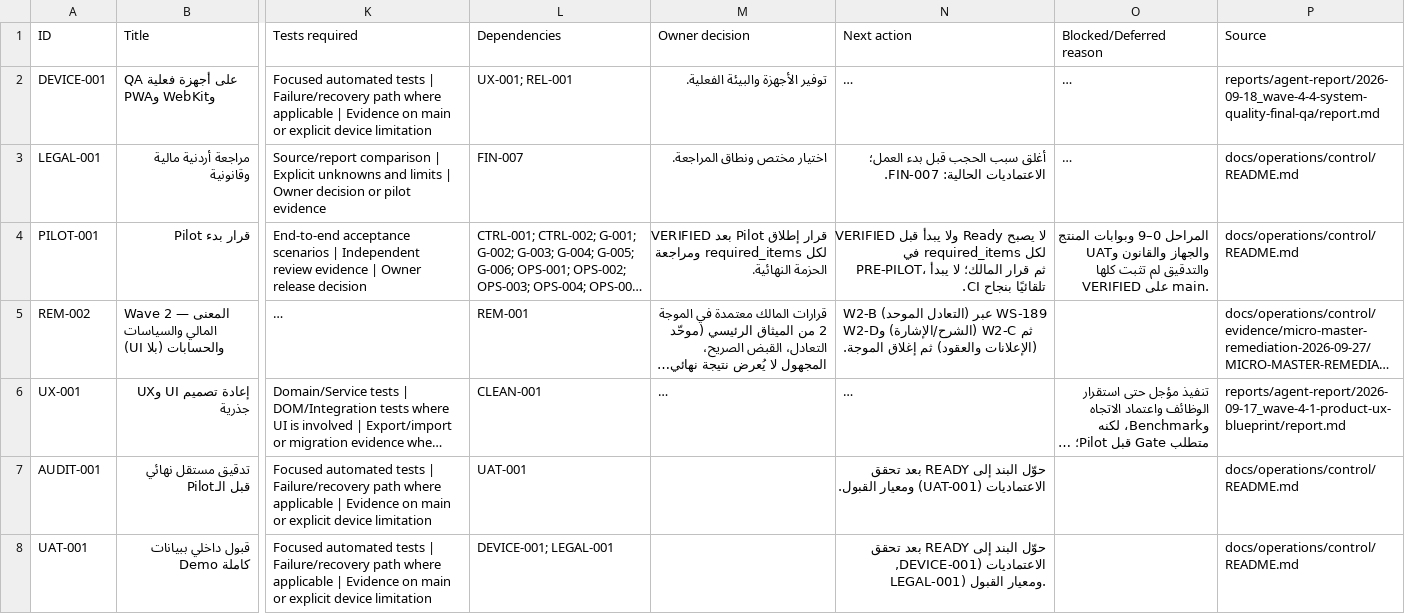
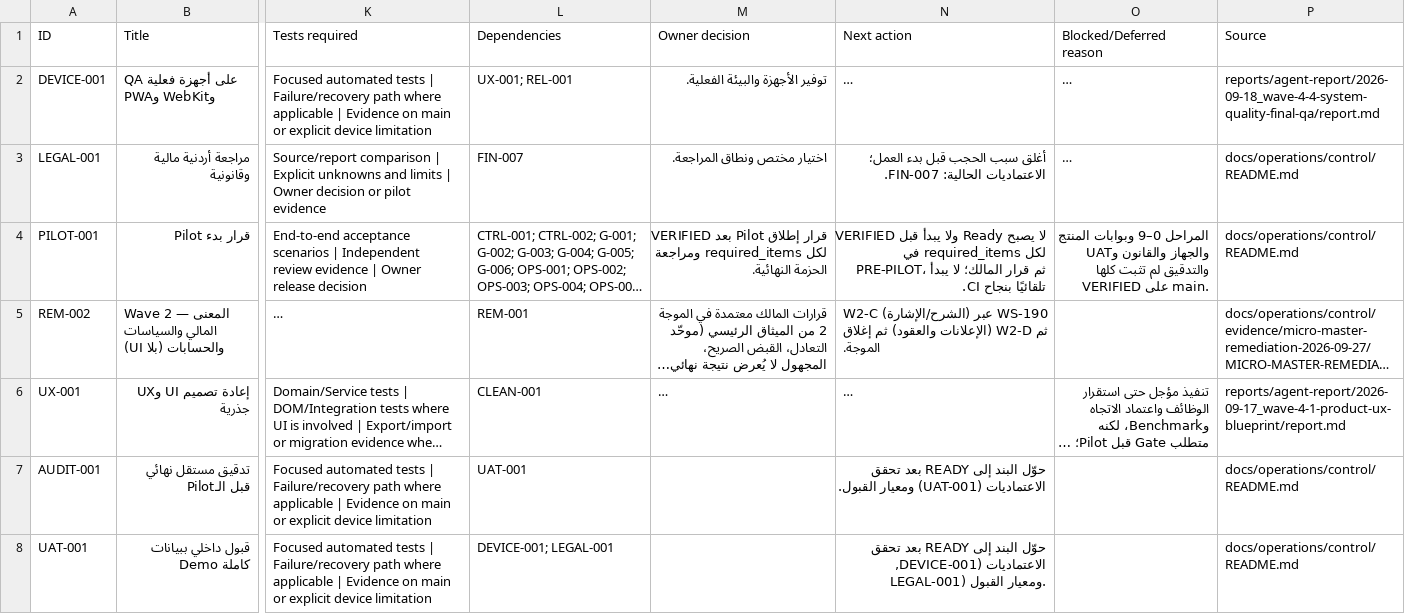
Before and after one commit to Qays7753/Micro, a CSV file: docs/operations/control/generated/MASTER-TRACKER.csv, drawn as a sheet; only a part is shown, gaps mark what is left out; long unchanged cells end in …; the diff names each change by its address in the sheet, - before the commit and + after, or states it on an @@ line.

Commit message:
feat(reports): equation line from the actual decomposition + honest comparison sign (REM-002 W2-C: F-016/F-017)
- statementResultDecomposition in the report layer (lazy Statement
  chunk): every non-zero canonical-reader equation term with its sign;
  the export equation line now sums to the recorded result and the
  previously invisible known direct-sale cost is shown labeled.
- Entry-bundle-preserving design: derivation lives in the markdown
  service, not statementService (first attempt 650,585 raw was
  rejected inside the slice; final 649,585/650,000 PASS, zero entry
  growth).
- periodComparisonService: params renamed current/baseline, delta =
  current − baseline, bps basis = baseline — improvement now renders
  positive under the production call order with zero UI edits.
- Statement text-density cap 224→228 with the dated documented-raise
  pattern (three labels promoted from template segments + the one
  F-016-mandated term).
- Tests: decomposition sum with hand-computed oracles (9000/5500),
  direct-sale cost visibility, production-order comparison calls
  (7 updated, delta values unchanged).
- Tracker: WS-189 VERIFIED on main d84fe3e; WS-190 claim opened.

```diff
--- a/docs/operations/control/generated/MASTER-TRACKER.csv
+++ b/docs/operations/control/generated/MASTER-TRACKER.csv
-N5 (Next action): W2-B (التعادل الموحد) عبر WS-189 ثم W2-C (الشرح/الإشارة) وW2-D (الإعلانات والعقود)…
+N5 (Next action): W2-C (الشرح/الإشارة) عبر WS-190 ثم W2-D (الإعلانات والعقود)…
```
Also changed, not shown: 13 other files.
